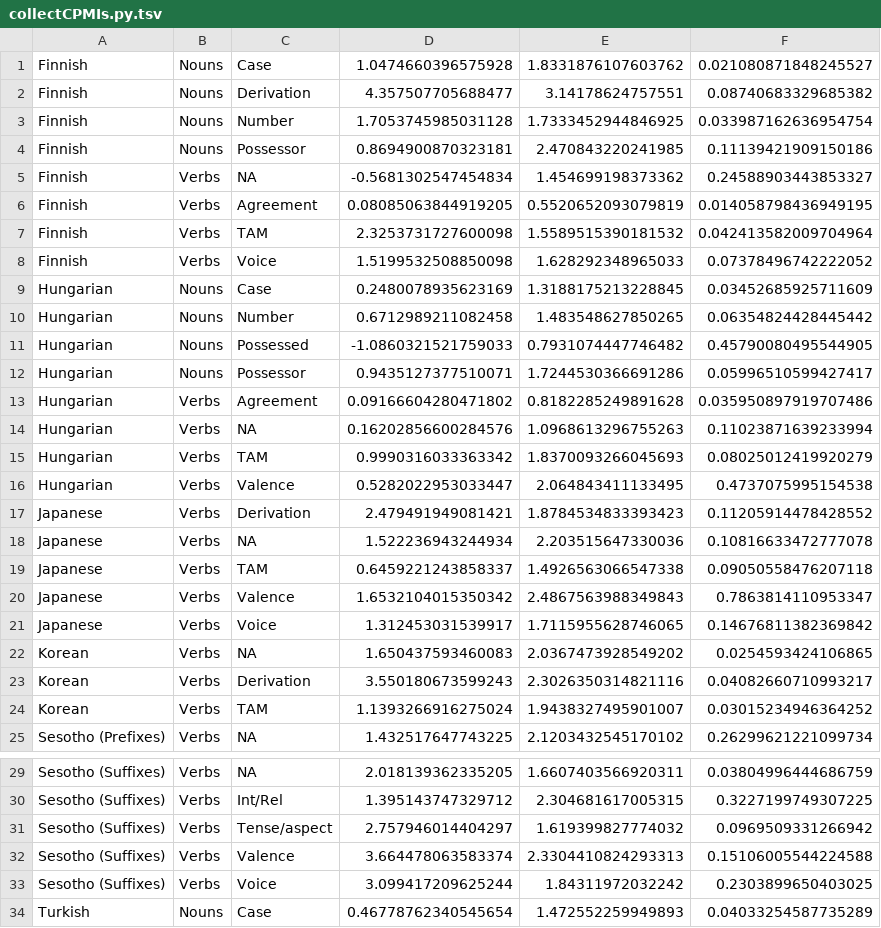
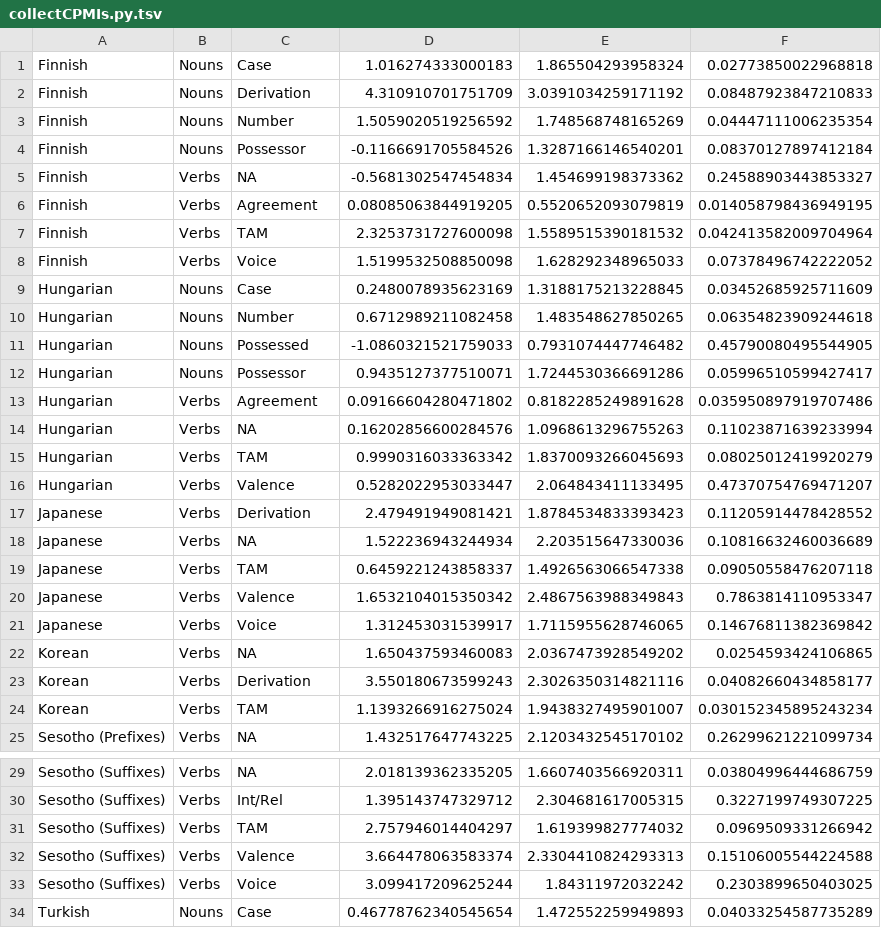
Before and after one commit to beckymathew/morpheme-ordering, a TSV file: utils/visualize/collectCPMIs.py.tsv, drawn as a sheet; only a part is shown, gaps mark what is left out.

```diff
--- a/utils/visualize/collectCPMIs.py.tsv
+++ b/utils/visualize/collectCPMIs.py.tsv
@@ -1,5 +1,5 @@
-Finnish	Nouns	Case	1.0474660396575928	1.8331876107603762	0.021080871848245527
-Finnish	Nouns	Derivation	4.357507705688477	3.14178624757551	0.08740683329685382
-Finnish	Nouns	Number	1.7053745985031128	1.7333452944846925	0.033987162636954754
-Finnish	Nouns	Possessor	0.8694900870323181	2.470843220241985	0.11139421909150186
+Finnish	Nouns	Case	1.016274333000183	1.865504293958324	0.02773850022968818
+Finnish	Nouns	Derivation	4.310910701751709	3.0391034259171192	0.08487923847210833
+Finnish	Nouns	Number	1.5059020519256592	1.748568748165269	0.04447111006235354
+Finnish	Nouns	Possessor	-0.1166691705584526	1.3287166146540201	0.08370127897412184
 Finnish	Verbs	NA	-0.5681302547454834	1.454699198373362	0.24588903443853327
@@ -9,3 +9,3 @@ Finnish	Verbs	Voice	1.5199532508850098	1.628292348965033	0.07378496742222052
 Hungarian	Nouns	Case	0.2480078935623169	1.3188175213228845	0.03452685925711609
-Hungarian	Nouns	Number	0.6712989211082458	1.483548627850265	0.06354824428445442
+Hungarian	Nouns	Number	0.6712989211082458	1.483548627850265	0.06354823909244618
 Hungarian	Nouns	Possessed	-1.0860321521759033	0.7931074447746482	0.45790080495544905
@@ -15,5 +15,5 @@ Hungarian	Verbs	NA	0.16202856600284576	1.0968613296755263	0.11023871639233994
 Hungarian	Verbs	TAM	0.9990316033363342	1.8370093266045693	0.08025012419920279
-Hungarian	Verbs	Valence	0.5282022953033447	2.064843411133495	0.4737075995154538
+Hungarian	Verbs	Valence	0.5282022953033447	2.064843411133495	0.47370754769471207
 Japanese	Verbs	Derivation	2.479491949081421	1.8784534833393423	0.11205914478428552
-Japanese	Verbs	NA	1.522236943244934	2.203515647330036	0.10816633472777078
+Japanese	Verbs	NA	1.522236943244934	2.203515647330036	0.10816632460036689
 Japanese	Verbs	TAM	0.6459221243858337	1.4926563066547338	0.09050558476207118
@@ -22,4 +22,4 @@ Japanese	Verbs	Voice	1.312453031539917	1.7115955628746065	0.14676811382369842
 Korean	Verbs	NA	1.650437593460083	2.0367473928549202	0.0254593424106865
-Korean	Verbs	Derivation	3.550180673599243	2.3026350314821116	0.04082660710993217
-Korean	Verbs	TAM	1.1393266916275024	1.9438327495901007	0.03015234946364252
+Korean	Verbs	Derivation	3.550180673599243	2.3026350314821116	0.04082660434858177
+Korean	Verbs	TAM	1.1393266916275024	1.9438327495901007	0.030152345895243234
 Sesotho (Prefixes)	Verbs	NA	1.432517647743225	2.1203432545170102	0.26299621221099734
@@ -30,3 +30,3 @@ Sesotho (Suffixes)	Verbs	NA	2.018139362335205	1.6607403566920311	0.0380499644468
 Sesotho (Suffixes)	Verbs	Int/Rel	1.395143747329712	2.304681617005315	0.3227199749307225
-Sesotho (Suffixes)	Verbs	Tense/aspect	2.757946014404297	1.619399827774032	0.0969509331266942
+Sesotho (Suffixes)	Verbs	TAM	2.757946014404297	1.619399827774032	0.0969509331266942
 Sesotho (Suffixes)	Verbs	Valence	3.664478063583374	2.3304410824293313	0.15106005544224588
```
Also changed, not shown: 2 other files.
